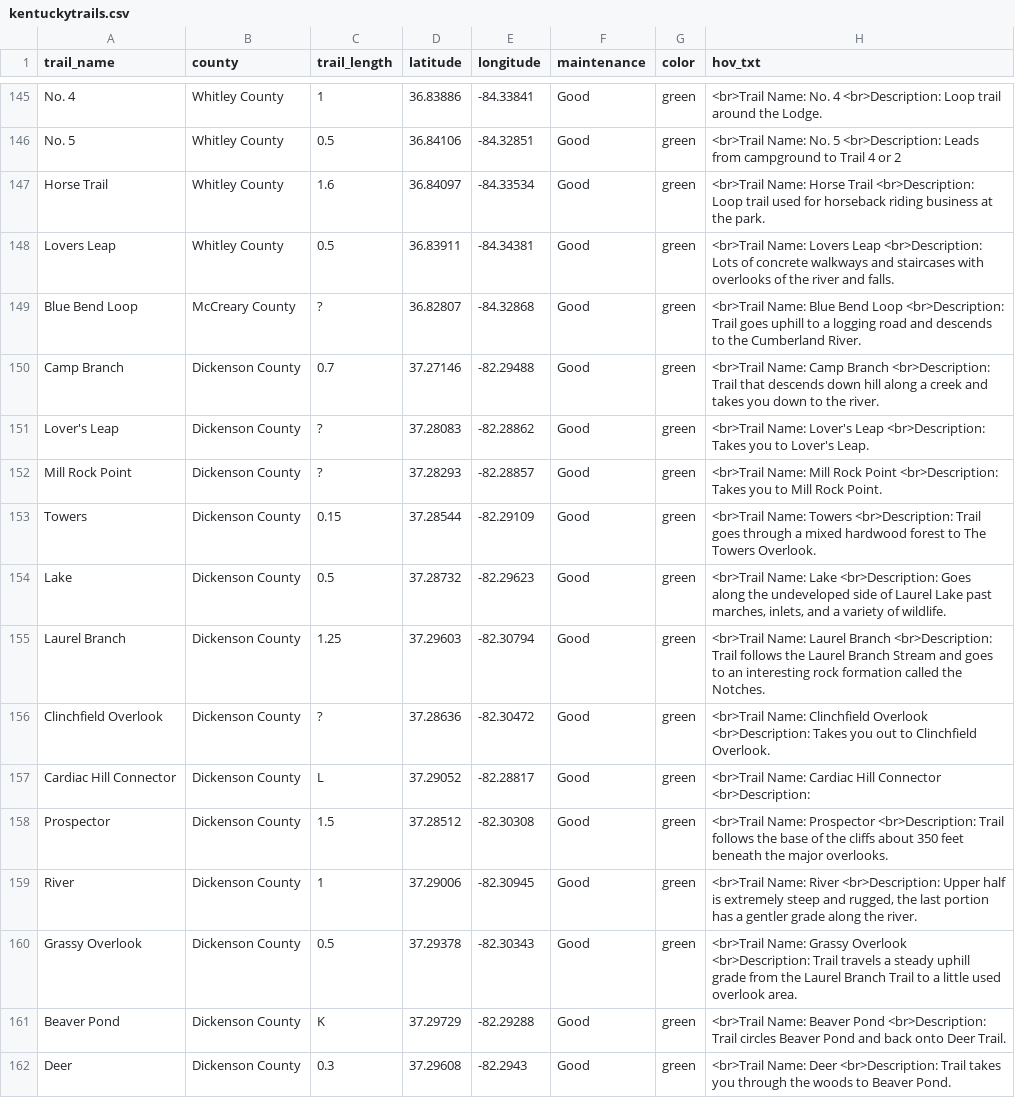
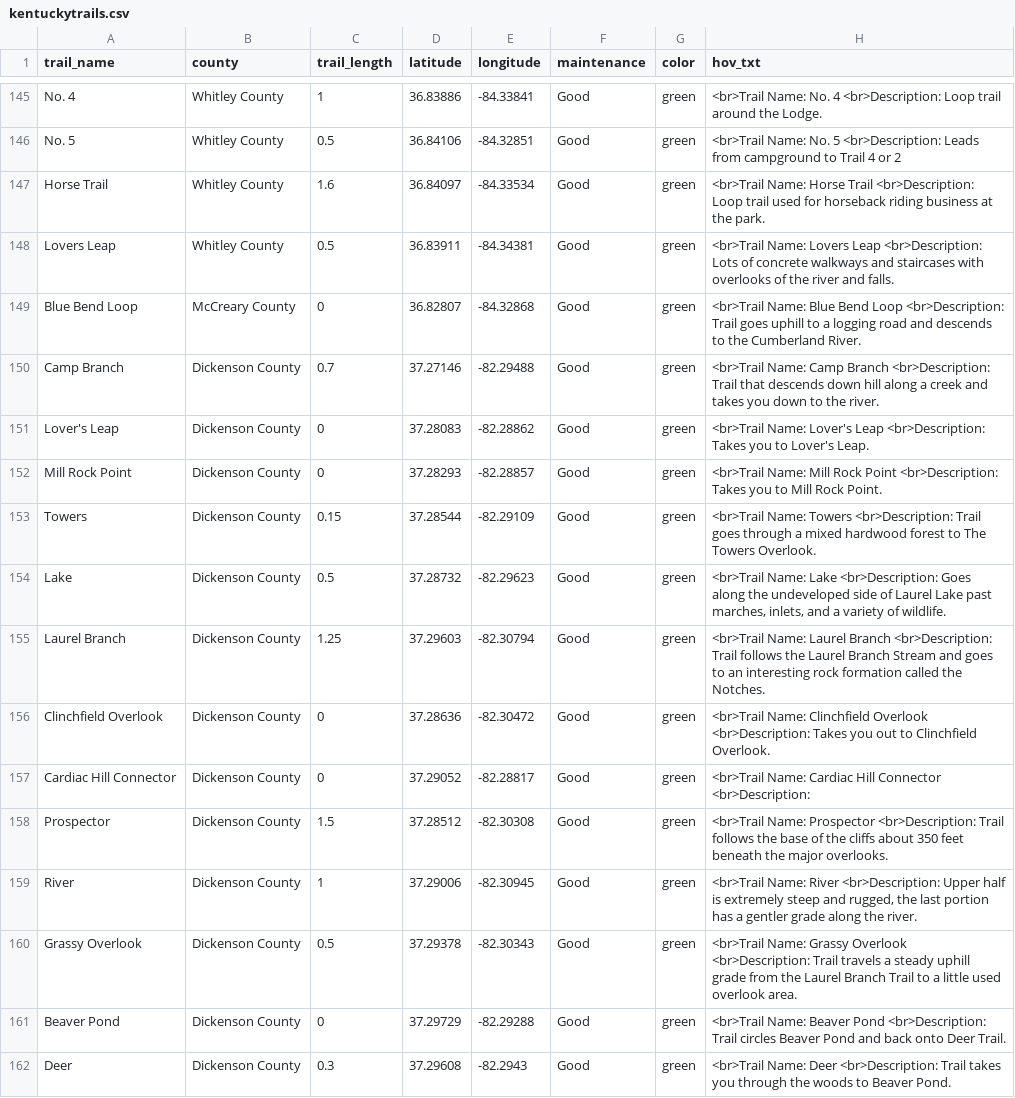
Before and after one commit to ermin-code/KentuckyTrailsApp, a CSV file: kentuckytrails.csv, drawn as a sheet; only a part is shown, gaps mark what is left out; the diff covers the shown part only.

```diff
--- a/kentuckytrails.csv
+++ b/kentuckytrails.csv
@@ -148,6 +148,6 @@ Horse Trail,Whitley County,1.6,36.84097,-84.33534,Good,green,<br>Trail Name: Hor
 Lovers Leap,Whitley County,0.5,36.83911,-84.34381,Good,green,<br>Trail Name: Lovers Leap <br>Description: Lots of concrete walkways and staircases with overlooks of the river and falls.
-Blue Bend Loop,McCreary County,?,36.82807,-84.32868,Good,green,<br>Trail Name: Blue Bend Loop <br>Description: Trail goes uphill to a logging road and descends to the Cumberland River.
+Blue Bend Loop,McCreary County,0,36.82807,-84.32868,Good,green,<br>Trail Name: Blue Bend Loop <br>Description: Trail goes uphill to a logging road and descends to the Cumberland River.
 Camp Branch,Dickenson County,0.7,37.27146,-82.29488,Good,green,<br>Trail Name: Camp Branch <br>Description: Trail that descends down hill along a creek and takes you down to the river.
-Lover's Leap,Dickenson County,?,37.28083,-82.28862,Good,green,<br>Trail Name: Lover's Leap <br>Description: Takes you to Lover's Leap.
-Mill Rock Point,Dickenson County,?,37.28293,-82.28857,Good,green,<br>Trail Name: Mill Rock Point <br>Description: Takes you to Mill Rock Point.
+Lover's Leap,Dickenson County,0,37.28083,-82.28862,Good,green,<br>Trail Name: Lover's Leap <br>Description: Takes you to Lover's Leap.
+Mill Rock Point,Dickenson County,0,37.28293,-82.28857,Good,green,<br>Trail Name: Mill Rock Point <br>Description: Takes you to Mill Rock Point.
 Towers,Dickenson County,0.15,37.28544,-82.29109,Good,green,<br>Trail Name: Towers <br>Description: Trail goes through a mixed hardwood forest to The Towers Overlook.
@@ -155,4 +155,4 @@ Lake,Dickenson County,0.5,37.28732,-82.29623,Good,green,"<br>Trail Name: Lake <b
 Laurel Branch,Dickenson County,1.25,37.29603,-82.30794,Good,green,<br>Trail Name: Laurel Branch <br>Description: Trail follows the Laurel Branch Stream and goes to an interesting rock formation called the Notches.
-Clinchfield Overlook,Dickenson County,?,37.28636,-82.30472,Good,green,<br>Trail Name: Clinchfield Overlook <br>Description: Takes you out to Clinchfield Overlook.
-Cardiac Hill Connector,Dickenson County,L,37.29052,-82.28817,Good,green,<br>Trail Name: Cardiac Hill Connector <br>Description:
+Clinchfield Overlook,Dickenson County,0,37.28636,-82.30472,Good,green,<br>Trail Name: Clinchfield Overlook <br>Description: Takes you out to Clinchfield Overlook.
+Cardiac Hill Connector,Dickenson County,0,37.29052,-82.28817,Good,green,<br>Trail Name: Cardiac Hill Connector <br>Description:
 Prospector,Dickenson County,1.5,37.28512,-82.30308,Good,green,<br>Trail Name: Prospector <br>Description: Trail follows the base of the cliffs about 350 feet beneath the major overlooks.
@@ -160,3 +160,3 @@ River,Dickenson County,1,37.29006,-82.30945,Good,green,"<br>Trail Name: River <b
 Grassy Overlook,Dickenson County,0.5,37.29378,-82.30343,Good,green,<br>Trail Name: Grassy Overlook <br>Description: Trail travels a steady uphill grade from the Laurel Branch Trail to a little used overlook area.
-Beaver Pond,Dickenson County,K,37.29729,-82.29288,Good,green,<br>Trail Name: Beaver Pond <br>Description: Trail circles Beaver Pond and back onto Deer Trail.
+Beaver Pond,Dickenson County,0,37.29729,-82.29288,Good,green,<br>Trail Name: Beaver Pond <br>Description: Trail circles Beaver Pond and back onto Deer Trail.
 Deer,Dickenson County,0.3,37.29608,-82.2943,Good,green,<br>Trail Name: Deer <br>Description: Trail takes you through the woods to Beaver Pond.
```
Also changed, not shown: 72 edited cells elsewhere in this file, 7 other files.
